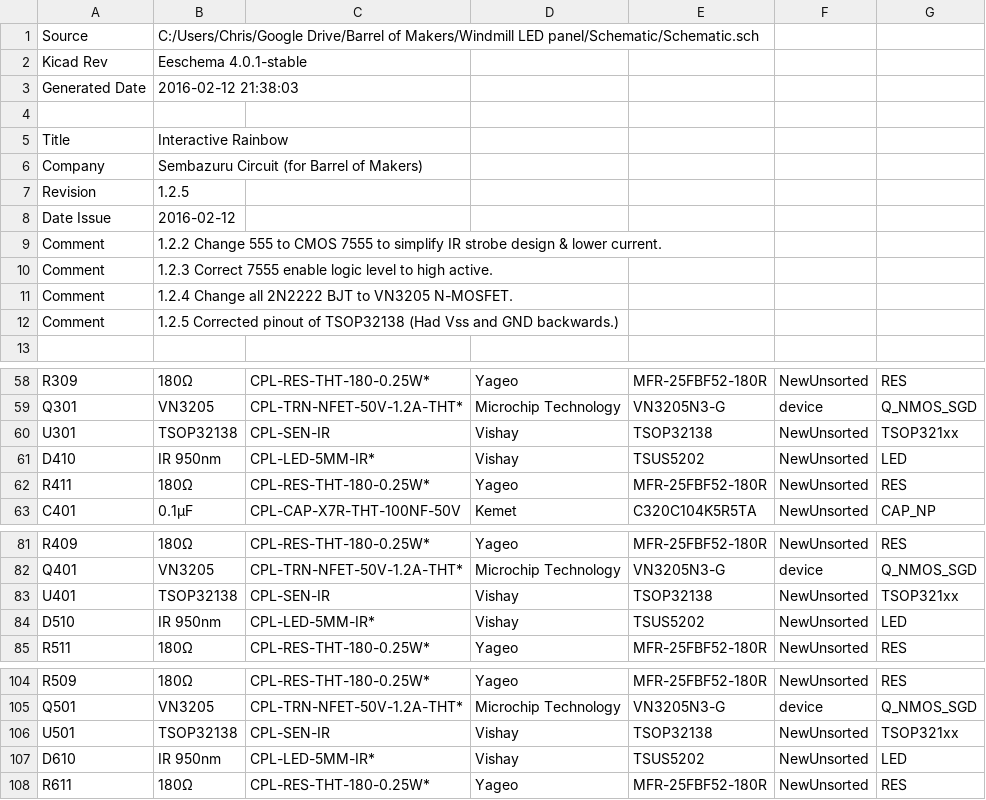
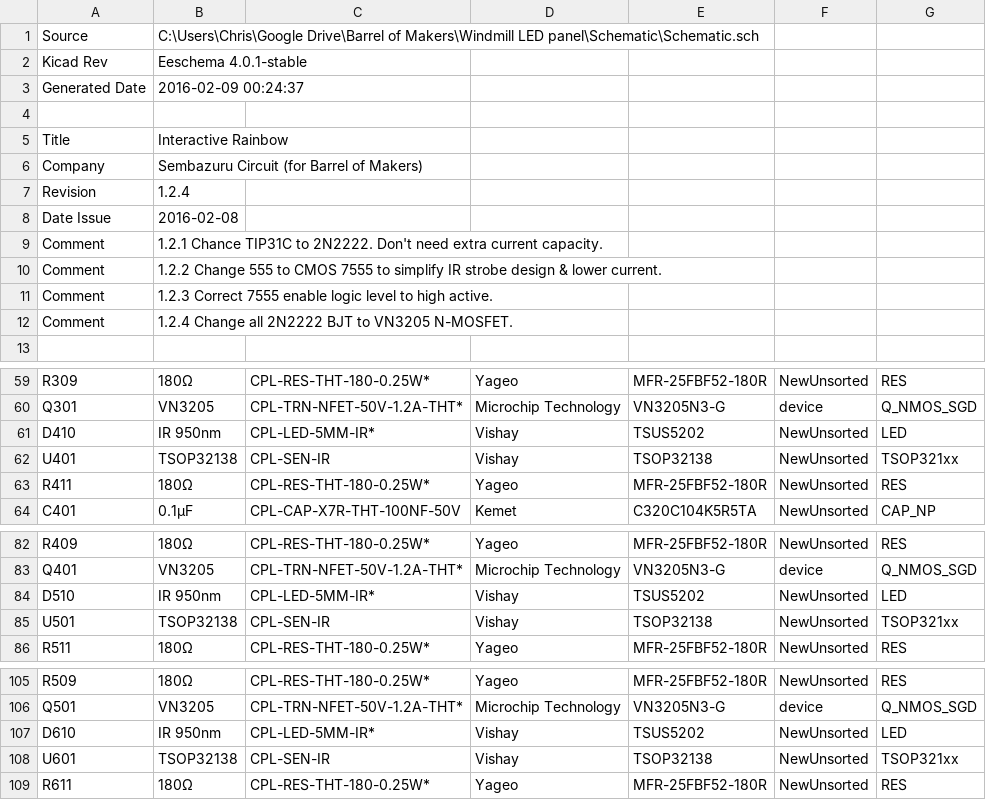
Before and after one commit to Sembazuru/Interactive-Rainbow, a CSV file: Schematic/Schematic_bom_with_title_block_2_csv.csv, drawn as a sheet; only a part is shown, gaps mark what is left out; the diff covers the shown part only.

Commit message:
Revert "v1.2.5 - Corrected pinout of TSOP32138 (Had Vss and GND backwards.)"
This reverts commit 92fd972df3028d2ac81965aa4d2affe324d0815a.

```diff
--- a/Schematic/Schematic_bom_with_title_block_2_csv.csv
+++ b/Schematic/Schematic_bom_with_title_block_2_csv.csv
@@ -1,4 +1,4 @@
-Source,C:/Users/Chris/Google Drive/Barrel of Makers/Windmill LED panel/Schematic/Schematic.sch
+Source,C:\Users\Chris\Google Drive\Barrel of Makers\Windmill LED panel\Schematic\Schematic.sch
 Kicad Rev,Eeschema 4.0.1-stable
-Generated Date,2016-02-12 21:38:03
+Generated Date,2016-02-09 00:24:37
 
@@ -6,4 +6,5 @@ Title,Interactive Rainbow
 Company,Sembazuru Circuit (for Barrel of Makers)
-Revision,1.2.5
-Date Issue,2016-02-12
+Revision,1.2.4
+Date Issue,2016-02-08
+Comment,1.2.1 Chance TIP31C to 2N2222. Don't need extra current capacity.
 Comment,1.2.2 Change 555 to CMOS 7555 to simplify IR strobe design & lower current.
@@ -11,3 +12,2 @@ Comment,1.2.3 Correct 7555 enable logic level to high active.
 Comment,1.2.4 Change all 2N2222 BJT to VN3205 N-MOSFET.
-Comment,1.2.5 Corrected pinout of TSOP32138 (Had Vss and GND backwards.)
 
@@ -59,4 +60,4 @@ R309,180Ω,CPL-RES-THT-180-0.25W*,Yageo,MFR-25FBF52-180R,NewUnsorted,RES
 Q301,VN3205,CPL-TRN-NFET-50V-1.2A-THT*,Microchip Technology,VN3205N3-G,device,Q_NMOS_SGD
-U301,TSOP32138,CPL-SEN-IR,Vishay,TSOP32138,NewUnsorted,TSOP321xx
 D410,IR 950nm,CPL-LED-5MM-IR*,Vishay,TSUS5202,NewUnsorted,LED
+U401,TSOP32138,CPL-SEN-IR,Vishay,TSOP32138,NewUnsorted,TSOP321xx
 R411,180Ω,CPL-RES-THT-180-0.25W*,Yageo,MFR-25FBF52-180R,NewUnsorted,RES
@@ -82,4 +83,4 @@ R409,180Ω,CPL-RES-THT-180-0.25W*,Yageo,MFR-25FBF52-180R,NewUnsorted,RES
 Q401,VN3205,CPL-TRN-NFET-50V-1.2A-THT*,Microchip Technology,VN3205N3-G,device,Q_NMOS_SGD
-U401,TSOP32138,CPL-SEN-IR,Vishay,TSOP32138,NewUnsorted,TSOP321xx
 D510,IR 950nm,CPL-LED-5MM-IR*,Vishay,TSUS5202,NewUnsorted,LED
+U501,TSOP32138,CPL-SEN-IR,Vishay,TSOP32138,NewUnsorted,TSOP321xx
 R511,180Ω,CPL-RES-THT-180-0.25W*,Yageo,MFR-25FBF52-180R,NewUnsorted,RES
@@ -105,4 +106,4 @@ R509,180Ω,CPL-RES-THT-180-0.25W*,Yageo,MFR-25FBF52-180R,NewUnsorted,RES
 Q501,VN3205,CPL-TRN-NFET-50V-1.2A-THT*,Microchip Technology,VN3205N3-G,device,Q_NMOS_SGD
-U501,TSOP32138,CPL-SEN-IR,Vishay,TSOP32138,NewUnsorted,TSOP321xx
 D610,IR 950nm,CPL-LED-5MM-IR*,Vishay,TSUS5202,NewUnsorted,LED
+U601,TSOP32138,CPL-SEN-IR,Vishay,TSOP32138,NewUnsorted,TSOP321xx
 R611,180Ω,CPL-RES-THT-180-0.25W*,Yageo,MFR-25FBF52-180R,NewUnsorted,RES
```
Also changed, not shown: 9 moved rows elsewhere in this file, 7 other files.
